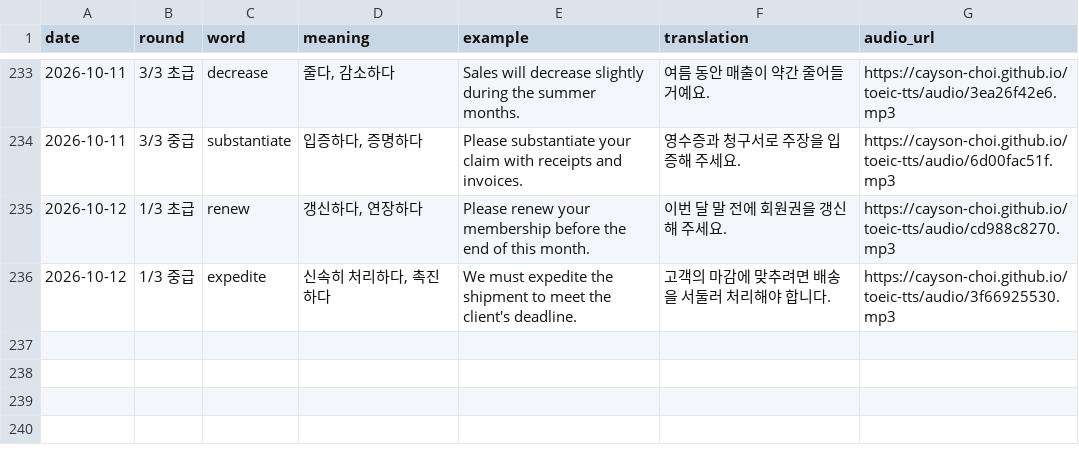
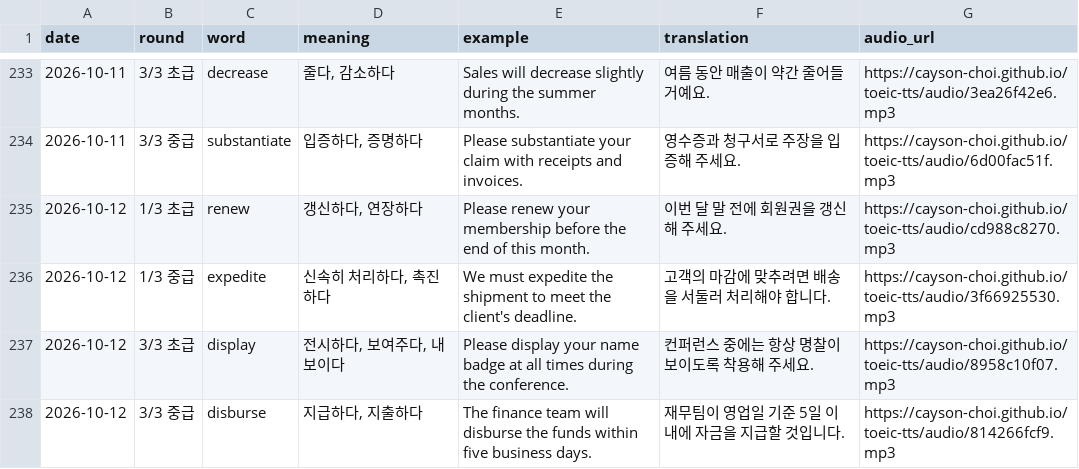
Before and after one commit to Cayson-Choi/toeic-tts, a CSV file: history.csv, drawn as a sheet; only a part is shown, gaps mark what is left out; the diff names each change by its address in the sheet, - before the commit and + after, or states it on an @@ line.

```diff
--- a/history.csv
+++ b/history.csv
+row 237: 2026-10-12 | 3/3 초급 | display | 전시하다, 보여주다, 내보이다 | Please display your name badge at all times during the conference. | 컨퍼런스 중에는 항상 명찰이 보이도록 착용해 주세요. | https://cayson-choi.github.io/toeic-tts/audio/8958c10f07.mp3
+row 238: 2026-10-12 | 3/3 중급 | disburse | 지급하다, 지출하다 | The finance team will disburse the funds within five business days. | 재무팀이 영업일 기준 5일 이내에 자금을 지급할 것입니다. | https://cayson-choi.github.io/toeic-tts/audio/814266fcf9.mp3
```
